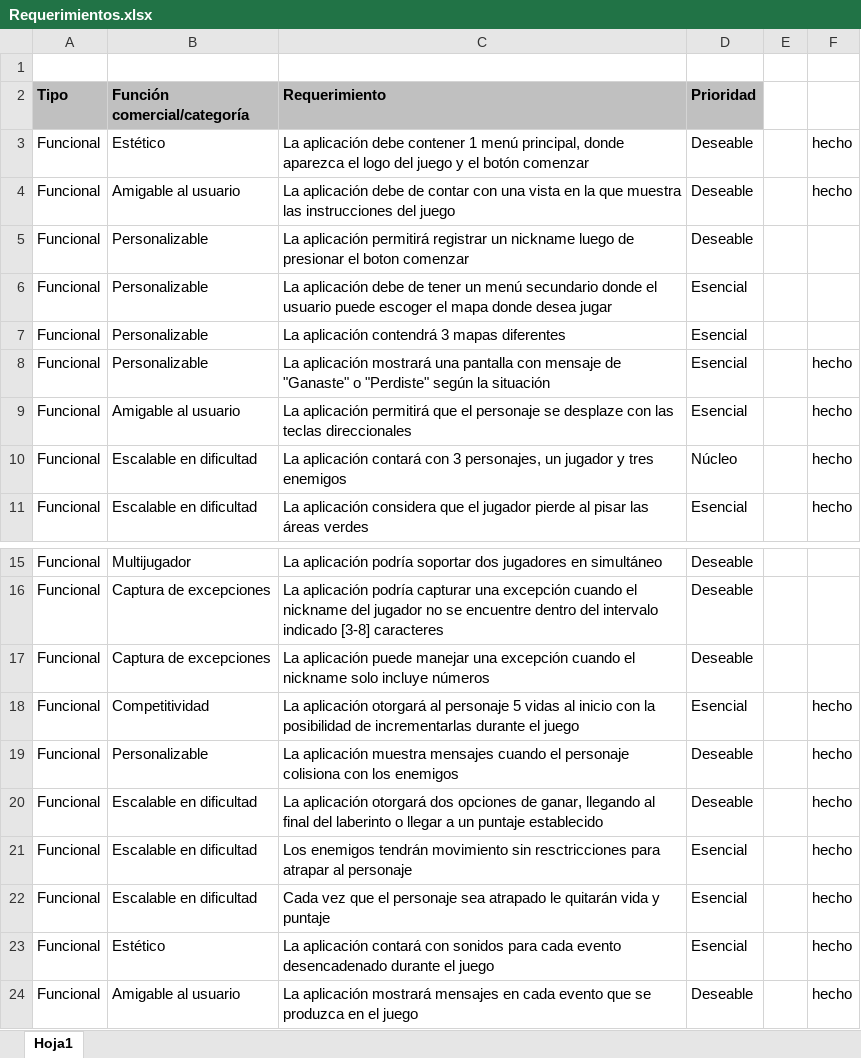
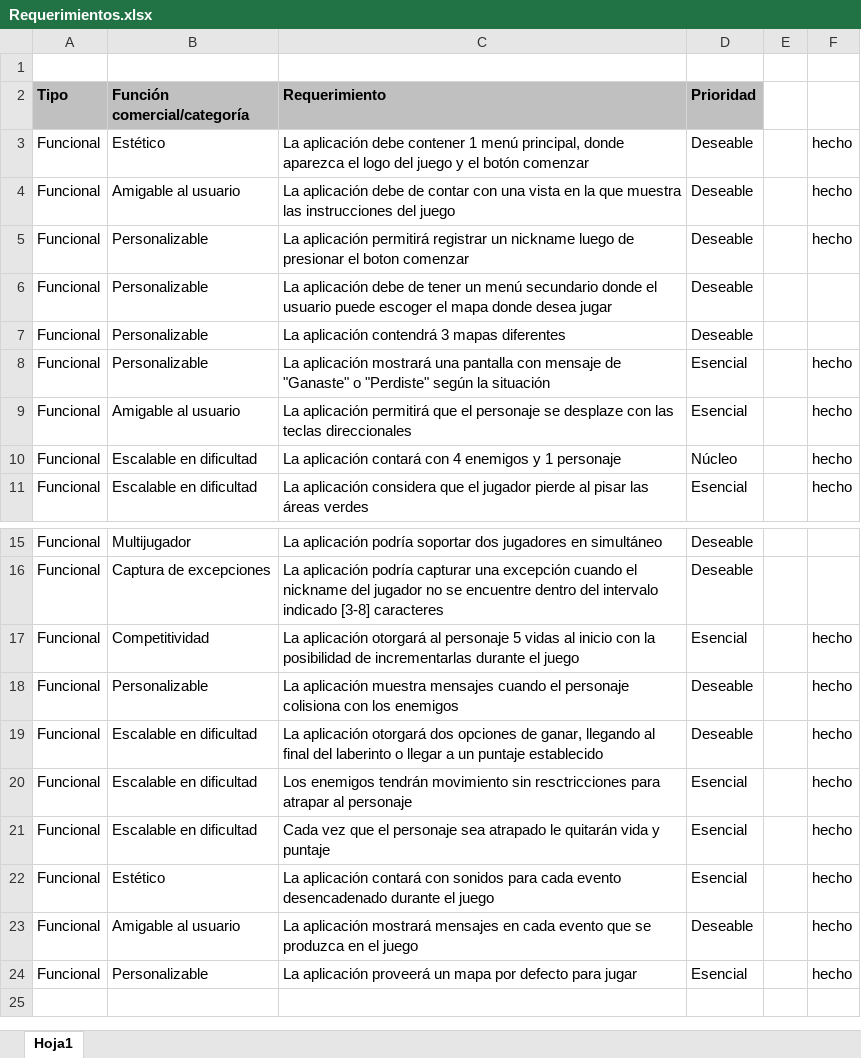
Before and after one commit to LilNoob23/ProyectoPOO, an Excel workbook: Documentación/Requerimientos.xlsx, sheet Hoja1, drawn as a sheet; only a part is shown, gaps mark what is left out; values as stored, in another font and other column widths than the file's, no borders; removed rows and columns are numbered as before the commit, all else as after; the diff names each change by its address in the sheet, - before the commit and + after, or states it on an @@ line.

```diff
--- a/Documentación/Requerimientos.xlsx (sheet Hoja1)
+++ b/Documentación/Requerimientos.xlsx (sheet Hoja1)
-F5: (empty)
+F5: hecho
-D6:D7 (Prioridad): Esencial
+D6:D7 (Prioridad): Deseable
-C10 (Requerimiento): …contará con 3 personajes, un jugador y tres enemigos
+C10 (Requerimiento): …contará con 4 enemigos y 1 personaje
-row 17: Funcional | Captura de excepciones | La aplicación puede manejar una excepción cuando el nickname solo incluye números | Deseable
+row 24: Funcional | Personalizable | La aplicación proveerá un mapa por defecto para jugar | Esencial |  | hecho
```
Also changed, not shown: 57 other files.
